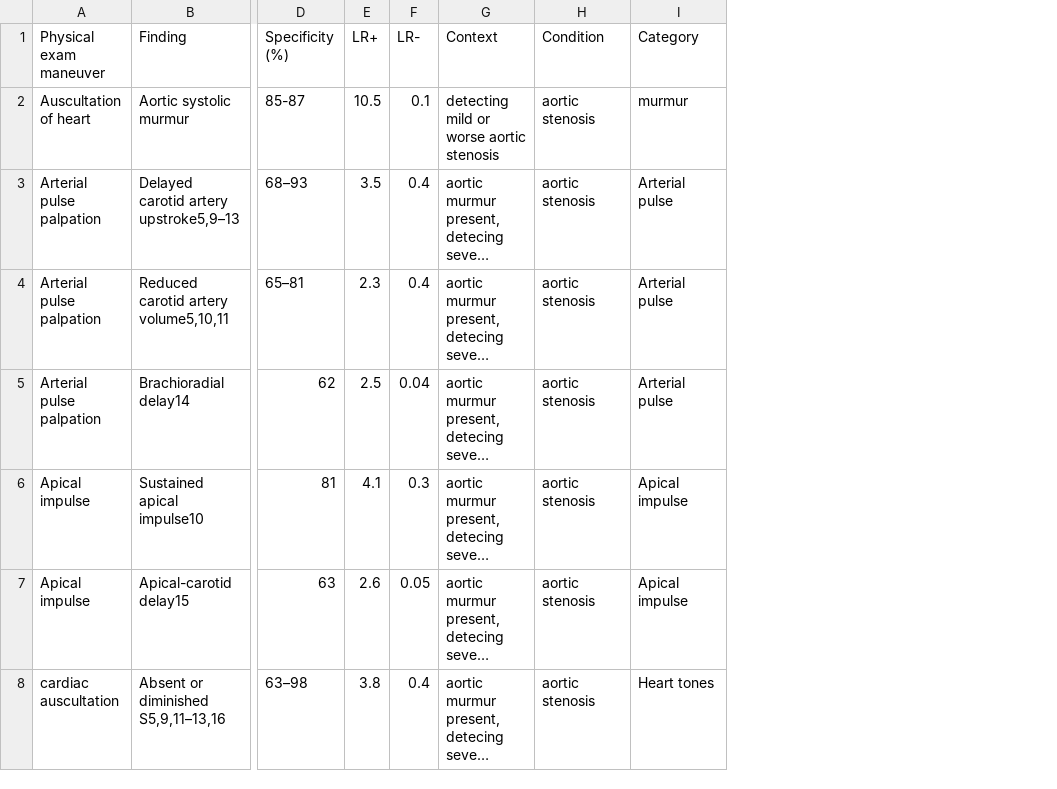
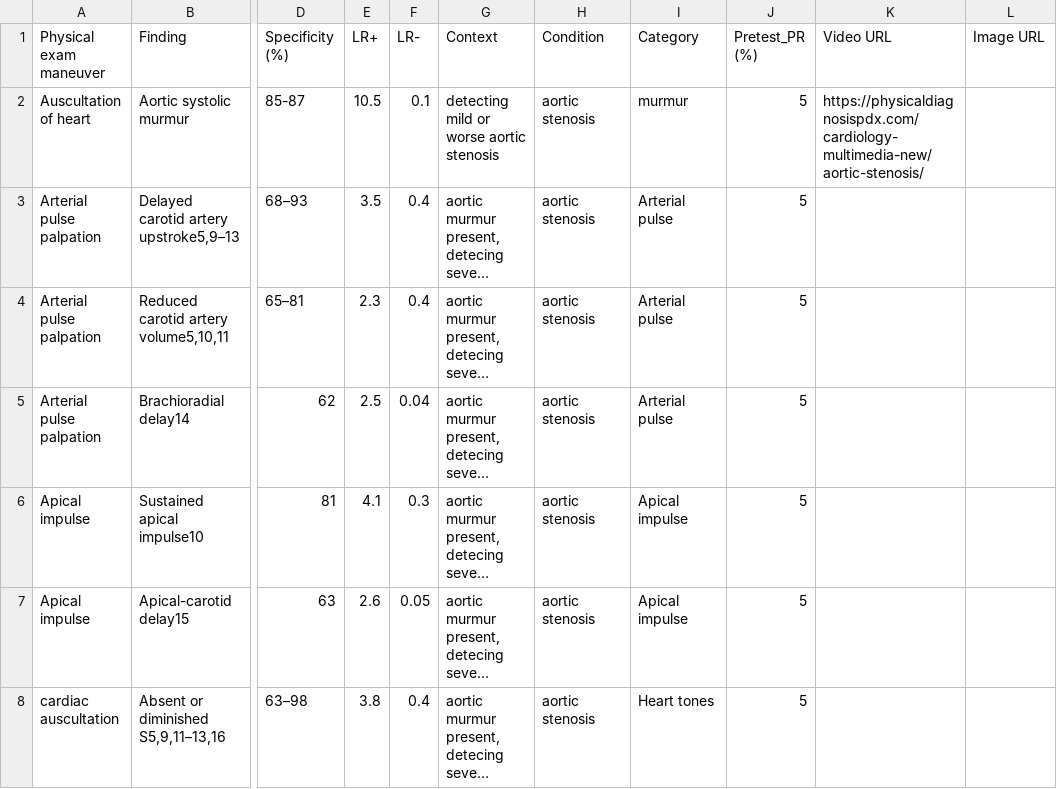
Before and after one commit to cbreamer/BedsideDx, a CSV file: Extracted_phys_exam.csv, drawn as a sheet; only a part is shown, gaps mark what is left out; long unchanged cells end in …; the diff covers the shown part only; the diff names each change by its address in the sheet, - before the commit and + after, or states it on an @@ line.

```diff
--- a/Extracted_phys_exam.csv
+++ b/Extracted_phys_exam.csv
+column J (Pretest_PR (%)), rows 2-8: all 5
+column K (Video URL), row 2: https://physicaldiagnosispdx.com/cardiology-multimedia-new/aortic-stenosis/
+column L (Image URL), empty
```
Also changed, not shown: 7 added rows, 2 removed rows and 9 edited cells elsewhere in this file, Extracted_phys_exam-updated.csv, 2 other files.
